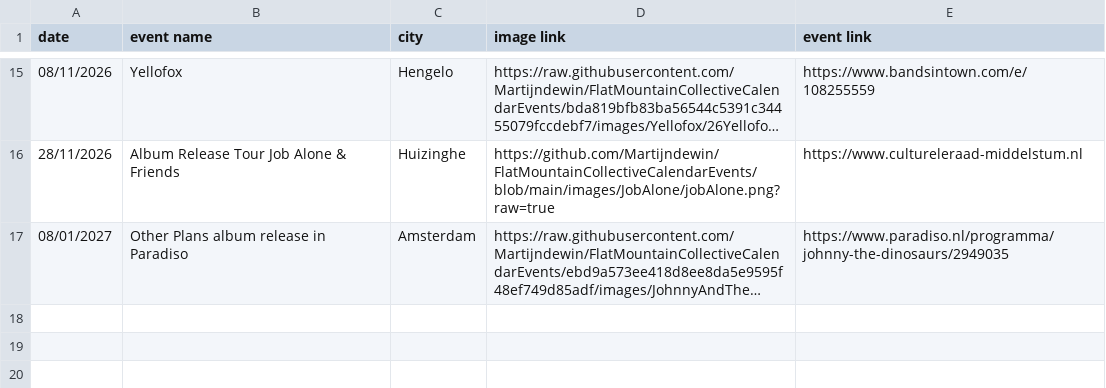
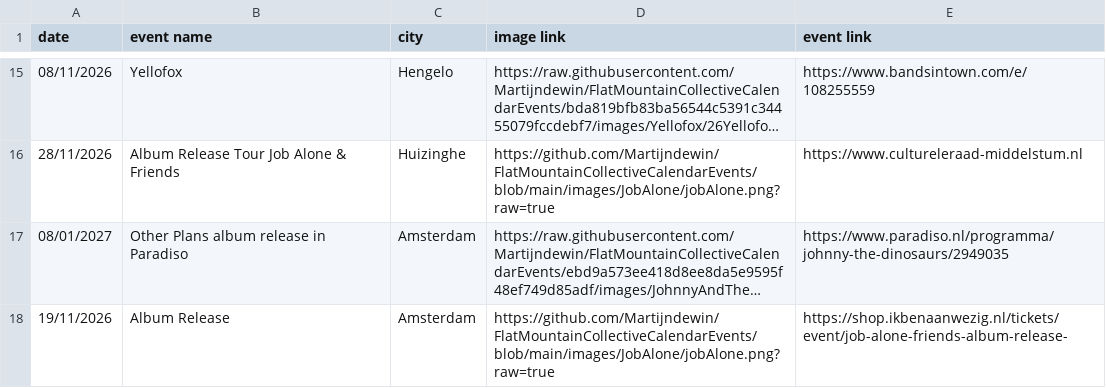
Before and after one commit to Martijndewin/FlatMountainCollectiveCalendarEvents, a CSV file: events.csv, drawn as a sheet; only a part is shown, gaps mark what is left out; long unchanged cells end in …; the diff names each change by its address in the sheet, - before the commit and + after, or states it on an @@ line.

Commit message:
Update events.csv

```diff
--- a/events.csv
+++ b/events.csv
+row 18: 19/11/2026 | Album Release | Amsterdam | https://github.com/Martijndewin/FlatMountainCollectiveCalendarEvents/blob/main/images/JobAlone/jobAlone.png?raw=true | https://shop.ikbenaanwezig.nl/tickets/event/job-alone-friends-album-release-
```
